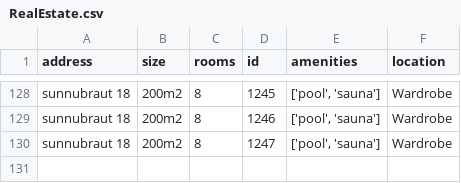
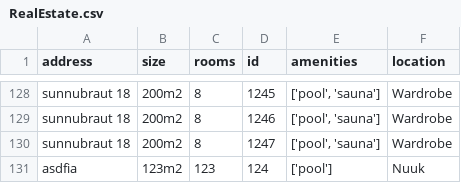
Before and after one commit to magnushj93hr/Verklegt_namskeid_1, a CSV file: Maggi_Test/test1/csv_files/RealEstate.csv, drawn as a sheet; only a part is shown, gaps mark what is left out; the diff names each change by its address in the sheet, - before the commit and + after, or states it on an @@ line.

```diff
--- a/Maggi_Test/test1/csv_files/RealEstate.csv
+++ b/Maggi_Test/test1/csv_files/RealEstate.csv
+row 131: asdfia | 123m2 | 123 | 124 | ['pool'] | Nuuk
```
Also changed, not shown: Maggi_Test/test1/csv_files/Case.csv, 5 other files.
